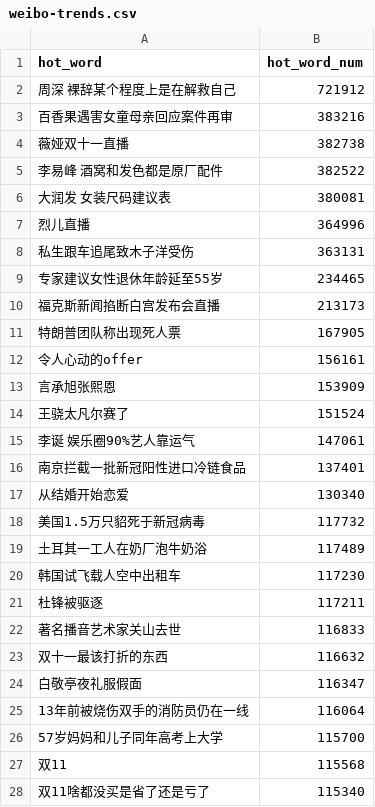
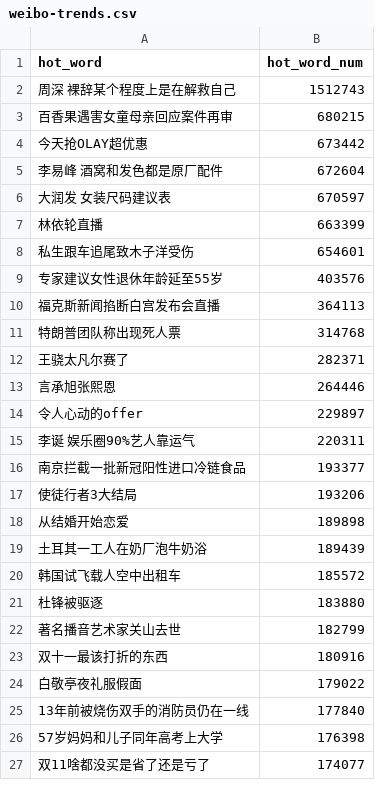
Before and after one commit to wuwe1/weibo-trends-archive, a CSV file: weibo-trends.csv, drawn as a sheet; only a part is shown; the diff covers the shown part only.

```diff
--- a/weibo-trends.csv
+++ b/weibo-trends.csv
@@ -1,28 +1,27 @@
 "hot_word","hot_word_num"
-"周深 裸辞某个程度上是在解救自己","721912"
-"百香果遇害女童母亲回应案件再审","383216"
-"薇娅双十一直播","382738"
-"李易峰 酒窝和发色都是原厂配件","382522"
-"大润发 女装尺码建议表","380081"
-"烈儿直播","364996"
-"私生跟车追尾致木子洋受伤","363131"
-"专家建议女性退休年龄延至55岁","234465"
-"福克斯新闻掐断白宫发布会直播","213173"
-"特朗普团队称出现死人票","167905"
-"令人心动的offer","156161"
-"言承旭张熙恩","153909"
-"王骁太凡尔赛了","151524"
-"李诞 娱乐圈90%艺人靠运气","147061"
-"南京拦截一批新冠阳性进口冷链食品","137401"
-"从结婚开始恋爱","130340"
-"美国1.5万只貂死于新冠病毒","117732"
-"土耳其一工人在奶厂泡牛奶浴","117489"
-"韩国试飞载人空中出租车","117230"
-"杜锋被驱逐","117211"
-"著名播音艺术家关山去世","116833"
-"双十一最该打折的东西","116632"
-"白敬亭夜礼服假面","116347"
-"13年前被烧伤双手的消防员仍在一线","116064"
-"57岁妈妈和儿子同年高考上大学","115700"
-"双11","115568"
-"双11啥都没买是省了还是亏了","115340"
+"周深 裸辞某个程度上是在解救自己","1512743"
+"百香果遇害女童母亲回应案件再审","680215"
+"今天抢OLAY超优惠","673442"
+"李易峰 酒窝和发色都是原厂配件","672604"
+"大润发 女装尺码建议表","670597"
+"林依轮直播","663399"
+"私生跟车追尾致木子洋受伤","654601"
+"专家建议女性退休年龄延至55岁","403576"
+"福克斯新闻掐断白宫发布会直播","364113"
+"特朗普团队称出现死人票","314768"
+"王骁太凡尔赛了","282371"
+"言承旭张熙恩","264446"
+"令人心动的offer","229897"
+"李诞 娱乐圈90%艺人靠运气","220311"
+"南京拦截一批新冠阳性进口冷链食品","193377"
+"使徒行者3大结局","193206"
+"从结婚开始恋爱","189898"
+"土耳其一工人在奶厂泡牛奶浴","189439"
+"韩国试飞载人空中出租车","185572"
+"杜锋被驱逐","183880"
+"著名播音艺术家关山去世","182799"
+"双十一最该打折的东西","180916"
+"白敬亭夜礼服假面","179022"
+"13年前被烧伤双手的消防员仍在一线","177840"
+"57岁妈妈和儿子同年高考上大学","176398"
+"双11啥都没买是省了还是亏了","174077"
```
Also changed, not shown: 10 added rows, 9 removed rows and 14 edited cells elsewhere in this file, 1 other file.
